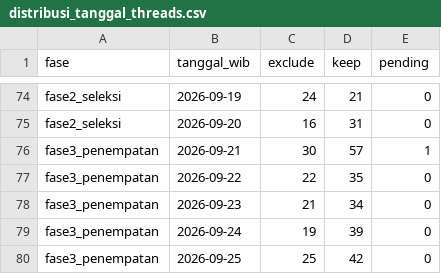
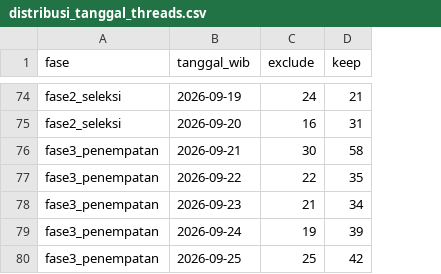
Before and after one commit to flihid/maganghub-pipeline, a CSV file: data/processed/preprocess_20261026_3067bfd95e/threads/distribusi_tanggal_threads.csv, drawn as a sheet; only a part is shown, gaps mark what is left out; the diff covers the shown part only; the diff names each change by its address in the sheet, - before the commit and + after, or states it on an @@ line.

```diff
--- a/data/processed/preprocess_20261026_3067bfd95e/threads/distribusi_tanggal_threads.csv
+++ b/data/processed/preprocess_20261026_3067bfd95e/threads/distribusi_tanggal_threads.csv
-column E (pending), rows 74-80: 0 | 0 | 1 | 0 | 0 | 0 | 0
-D76 (keep): 57
+D76 (keep): 58
```
Also changed, not shown: 14 edited cells elsewhere in this file, data/processed/preprocess_20261026_3067bfd95e/cakupan_harian_x.csv, data/processed/preprocess_20261026_3067bfd95e/distribusi_tanggal_x.csv, 36 other files.
